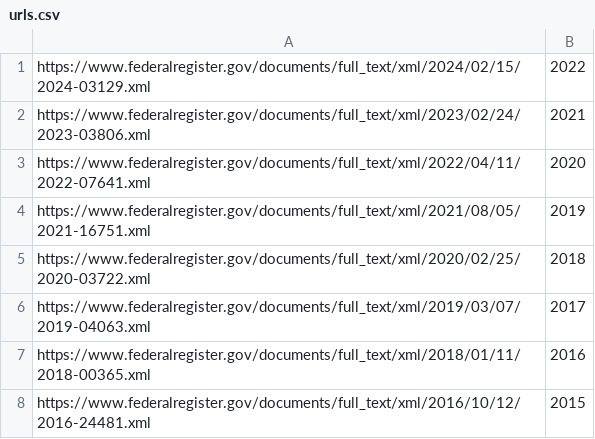
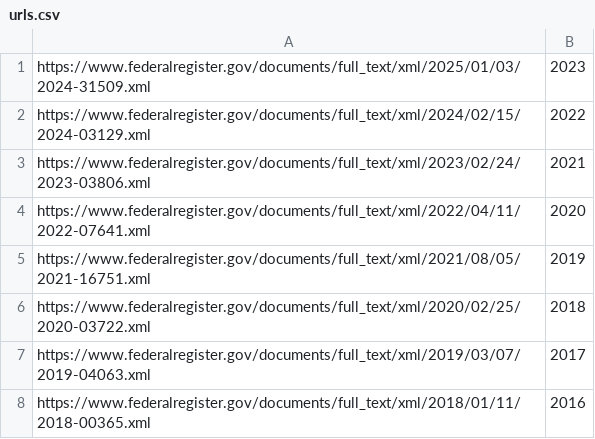
Before and after one commit to arpie71/gifts, a CSV file: files/urls.csv, drawn as a sheet; only a part is shown; the shorter side is filled out with more unchanged rows; the diff names each change by its address in the sheet, - before the commit and + after, or states it on an @@ line.

Commit message:
Added CY 2023 link

```diff
--- a/files/urls.csv
+++ b/files/urls.csv
+row 1: https://www.federalregister.gov/documents/full_text/xml/2025/01/03/2024-31509.xml | 2023
```
